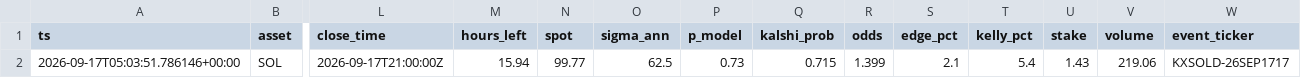
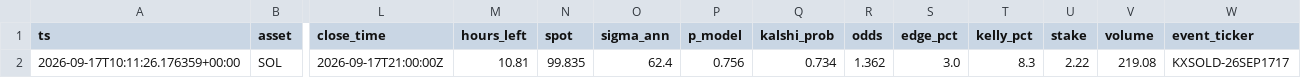
Before and after one commit to JorgeCampe/crypto-signals-bot, a CSV file: crypto_signals_bot/data/signals.csv, drawn as a sheet; only a part is shown, gaps mark what is left out; the diff names each change by its address in the sheet, - before the commit and + after, or states it on an @@ line.

```diff
--- a/crypto_signals_bot/data/signals.csv
+++ b/crypto_signals_bot/data/signals.csv
-A2 (ts): 2026-09-17T05:03:51.786146+00:00
+A2 (ts): 2026-09-17T10:11:26.176359+00:00
-M2 (hours_left): 15.94
+M2 (hours_left): 10.81
-N2 (spot): 99.77
+N2 (spot): 99.835
-O2 (sigma_ann): 62.5
+O2 (sigma_ann): 62.4
-P2 (p_model): 0.73
+P2 (p_model): 0.756
-Q2 (kalshi_prob): 0.715
+Q2 (kalshi_prob): 0.734
-R2 (odds): 1.399
+R2 (odds): 1.362
-S2 (edge_pct): 2.1
+S2 (edge_pct): 3.0
-T2 (kelly_pct): 5.4
+T2 (kelly_pct): 8.3
-U2 (stake): 1.43
+U2 (stake): 2.22
-V2 (volume): 219.06
+V2 (volume): 219.08
```
Also changed, not shown: crypto_signals_bot/data/equity.csv, 2 other files.
